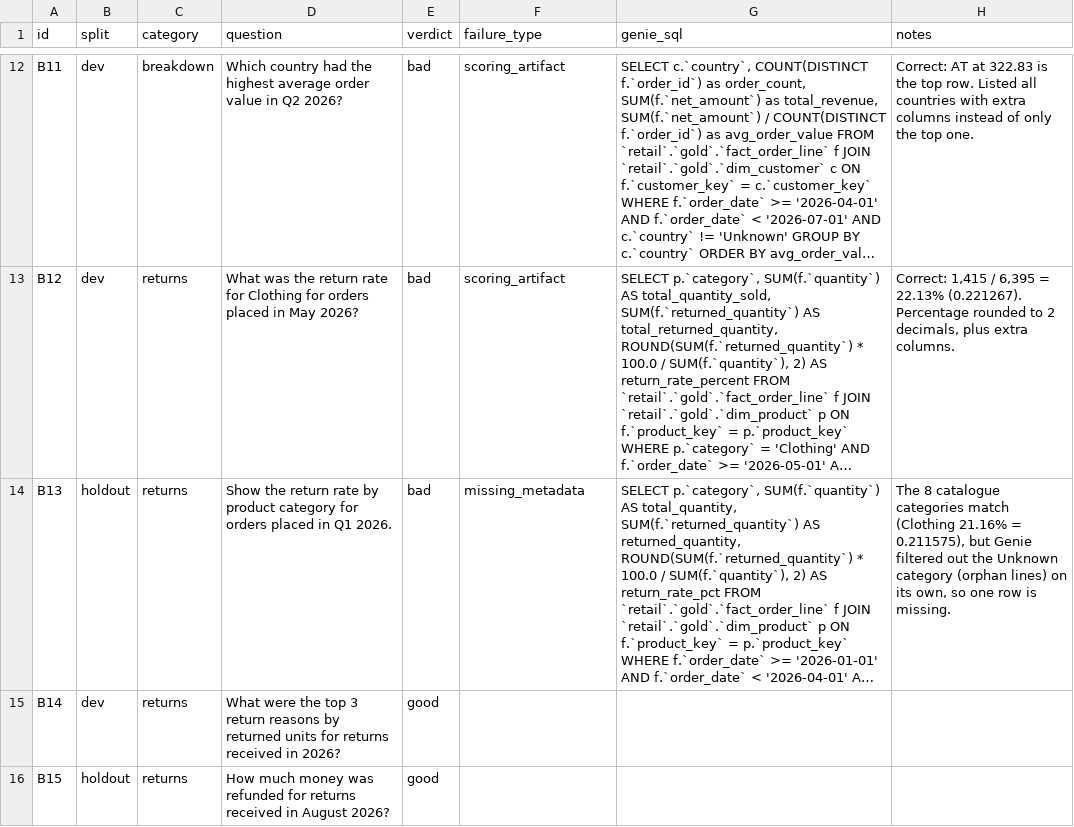
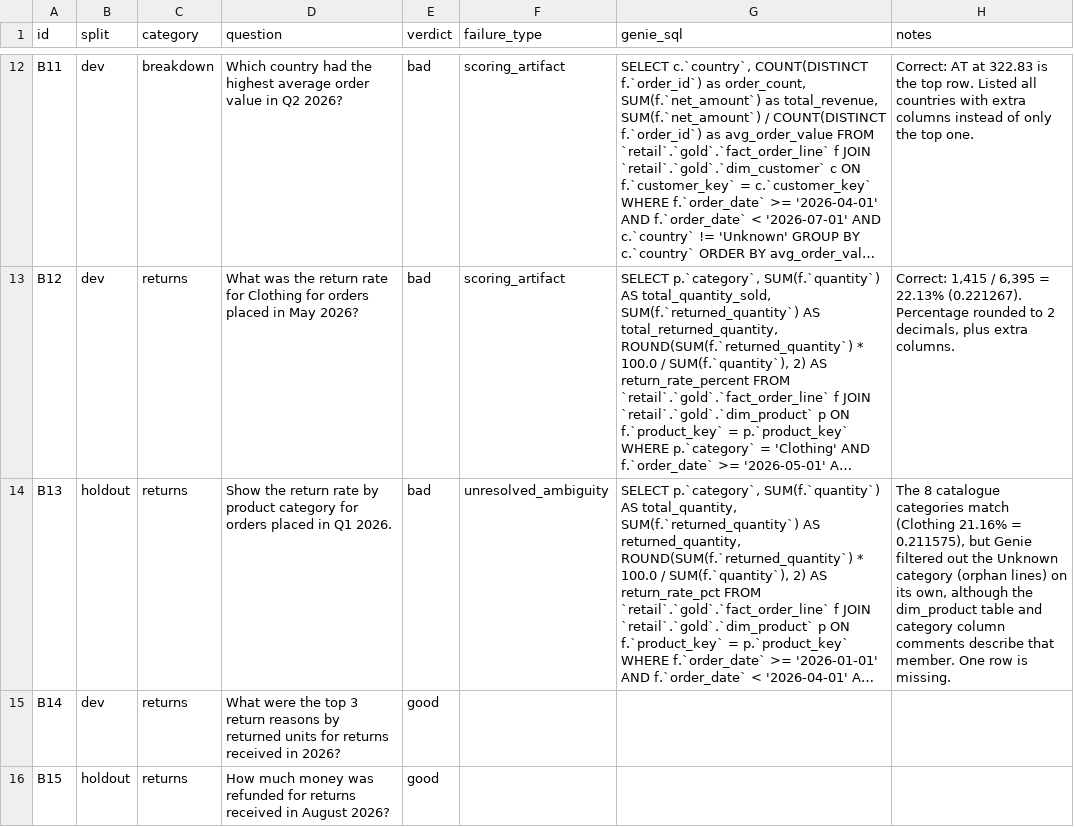
Before and after one commit to kashastic/governed-retail-lakehouse, a CSV file: genie/runs/run_A.csv, drawn as a sheet; only a part is shown, gaps mark what is left out; long unchanged cells end in …; the diff names each change by its address in the sheet, - before the commit and + after, or states it on an @@ line.

```diff
--- a/genie/runs/run_A.csv
+++ b/genie/runs/run_A.csv
-F14 (failure_type): missing_metadata
+F14 (failure_type): unresolved_ambiguity
-H14 (notes): …its own, so one row is…
+H14 (notes): …its own, although the dim_product table and category column comments describe that member. One row is…
```
